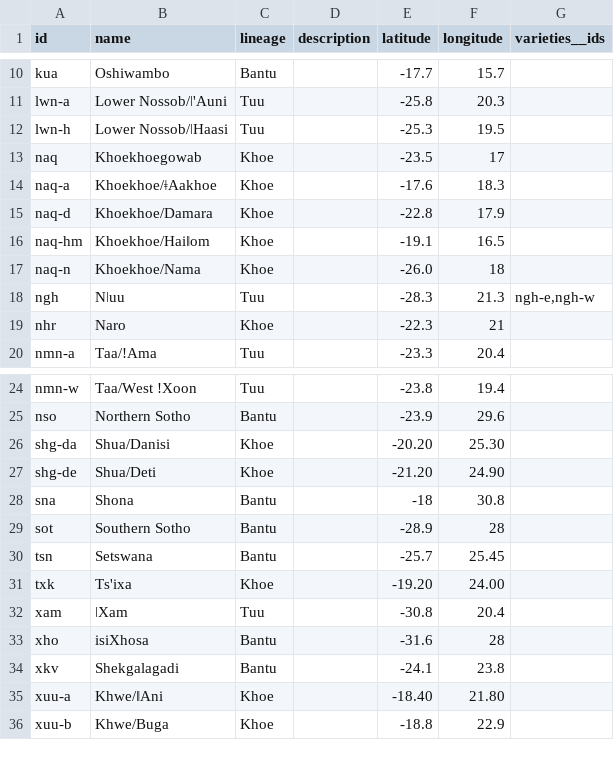
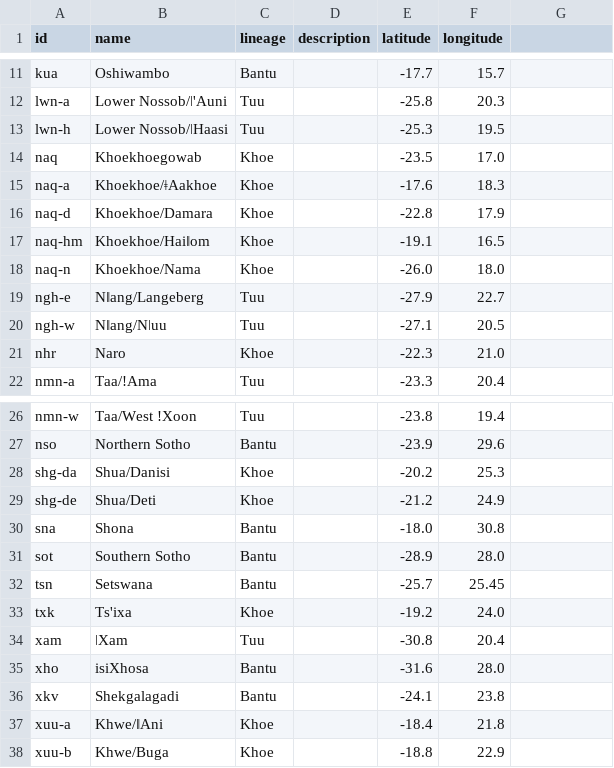
Before and after one commit to tsammalex/tsammalex, a CSV file: dump/languages.csv, drawn as a sheet; only a part is shown, gaps mark what is left out; the diff covers the shown part only.

```diff
--- a/dump/languages.csv
+++ b/dump/languages.csv
@@ -1 +1 @@
-id,name,lineage,description,latitude,longitude,varieties__ids
+id,name,lineage,description,latitude,longitude
@@ -13 +14 @@ lwn-h,Lower Nossob/ǀHaasi,Tuu,,-25.3,19.5,
-naq,Khoekhoegowab,Khoe,,-23.5,17,
+naq,Khoekhoegowab,Khoe,,-23.5,17.0
@@ -17,3 +18,4 @@ naq-hm,Khoekhoe/Haiǁom,Khoe,,-19.1,16.5,
-naq-n,Khoekhoe/Nama,Khoe,,-26.0,18,
-ngh,Nǀuu,Tuu,,-28.3,21.3,"ngh-e,ngh-w"
-nhr,Naro,Khoe,,-22.3,21,
+naq-n,Khoekhoe/Nama,Khoe,,-26.0,18.0
+ngh-e,Nǁang/Langeberg,Tuu,,-27.9,22.7
+ngh-w,Nǁang/Nǀuu,Tuu,,-27.1,20.5
+nhr,Naro,Khoe,,-22.3,21.0
@@ -26,4 +28,4 @@ nso,Northern Sotho,Bantu,,-23.9,29.6,
-shg-da,Shua/Danisi,Khoe,, -20.20,25.30,
-shg-de,Shua/Deti,Khoe,, -21.20,24.90,
-sna,Shona,Bantu,,-18,30.8,
-sot,Southern Sotho,Bantu,,-28.9,28,
+shg-da,Shua/Danisi,Khoe,,-20.2,25.3
+shg-de,Shua/Deti,Khoe,,-21.2,24.9
+sna,Shona,Bantu,,-18.0,30.8
+sot,Southern Sotho,Bantu,,-28.9,28.0
@@ -31 +33 @@ tsn,Setswana,Bantu,,-25.7,25.45,
-txk,Ts'ixa,Khoe,, -19.20,24.00,
+txk,Ts'ixa,Khoe,,-19.2,24.0
@@ -33 +35 @@ xam,ǀXam,Tuu,,-30.8,20.4,
-xho,isiXhosa,Bantu,,-31.6,28,
+xho,isiXhosa,Bantu,,-31.6,28.0
@@ -35 +37 @@ xkv,Shekgalagadi,Bantu,,-24.1,23.8,
-xuu-a,Khwe/ǁAni,Khoe,, -18.40,21.80,
+xuu-a,Khwe/ǁAni,Khoe,,-18.4,21.8
```
Also changed, not shown: 1 added row and 2 edited cells elsewhere in this file, dump/categories.csv, dump/sources.csv, 6 other files.
